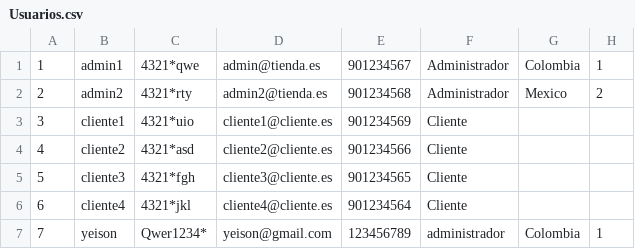
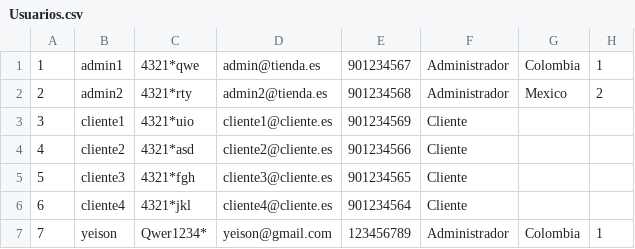
Before and after one commit to yeison495/Tienda3, a CSV file: src/bd/Usuarios.csv, drawn as a sheet.

Commit message:
Cambio de validación al logear con administrador la a es mayuscula

```diff
--- a/src/bd/Usuarios.csv
+++ b/src/bd/Usuarios.csv
@@ -6,2 +6,2 @@
 6;cliente4;4321*jkl;cliente4@cliente.es;901234564;Cliente;
-7;yeison;Qwer1234*;yeison@gmail.com;123456789;administrador;Colombia;1
+7;yeison;Qwer1234*;yeison@gmail.com;123456789;Administrador;Colombia;1
```
Also changed, not shown: 1 other file.
